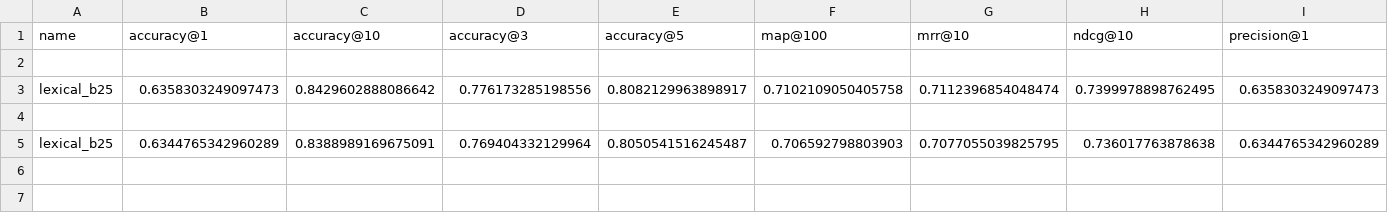
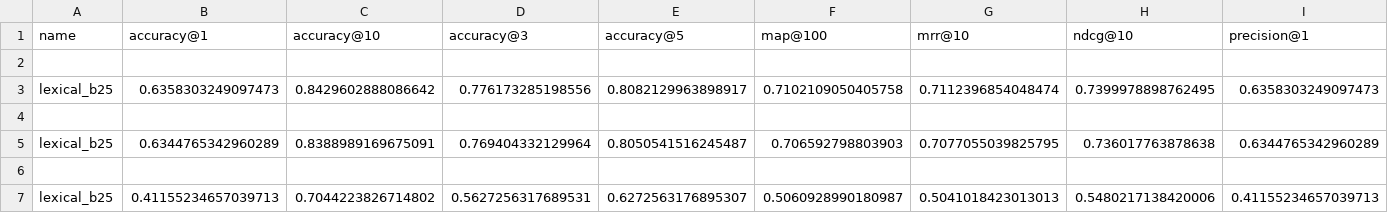
Before and after one commit to felipponn/data-sci-project, a CSV file: src/Vespa-evaluation_lexical_b25_results.csv, drawn as a sheet; only a part is shown; rows hold the shown columns only; the diff names each change by its address in the sheet, - before the commit and + after, or states it on an @@ line.

```diff
--- a/src/Vespa-evaluation_lexical_b25_results.csv
+++ b/src/Vespa-evaluation_lexical_b25_results.csv
+row 6: (empty)
+row 7: lexical_b25 | 0.41155234657039713 | 0.7044223826714802 | 0.5627256317689531 | 0.6272563176895307 | 0.5060928990180987 | 0.5041018423013013 | 0.5480217138420006 | 0.41155234657039713
```
Also changed, not shown: src/Vespa-evaluation_hybrid_bm25_results.csv, src/Vespa-evaluation_hybrid_dot_product_results.csv, 7 other files.
